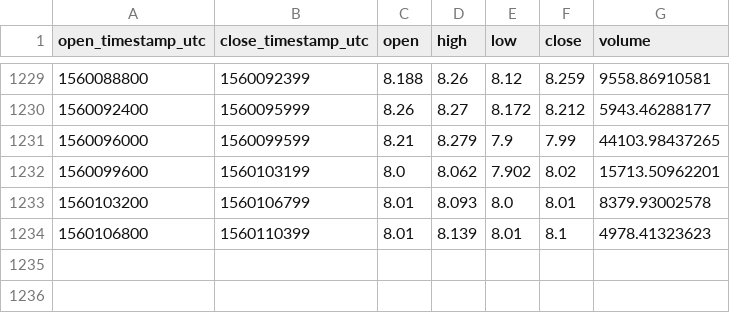
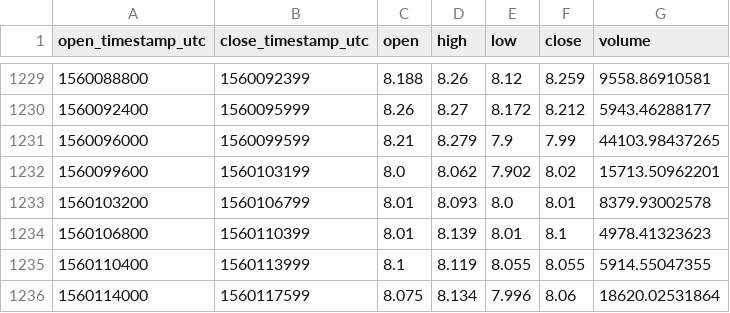
Before and after one commit to cryptobigbro/coinbasepro-ETC-USD, a CSV file: coinbasepro-ETC-USD-1h.csv, drawn as a sheet; only a part is shown, gaps mark what is left out; the diff names each change by its address in the sheet, - before the commit and + after, or states it on an @@ line.

Commit message:
Update OHLCV data.

```diff
--- a/coinbasepro-ETC-USD-1h.csv
+++ b/coinbasepro-ETC-USD-1h.csv
+row 1235: 1560110400 | 1560113999 | 8.1 | 8.119 | 8.055 | 8.055 | 5914.55047355
+row 1236: 1560114000 | 1560117599 | 8.075 | 8.134 | 7.996 | 8.06 | 18620.02531864
```
Also changed, not shown: 1 other file.
